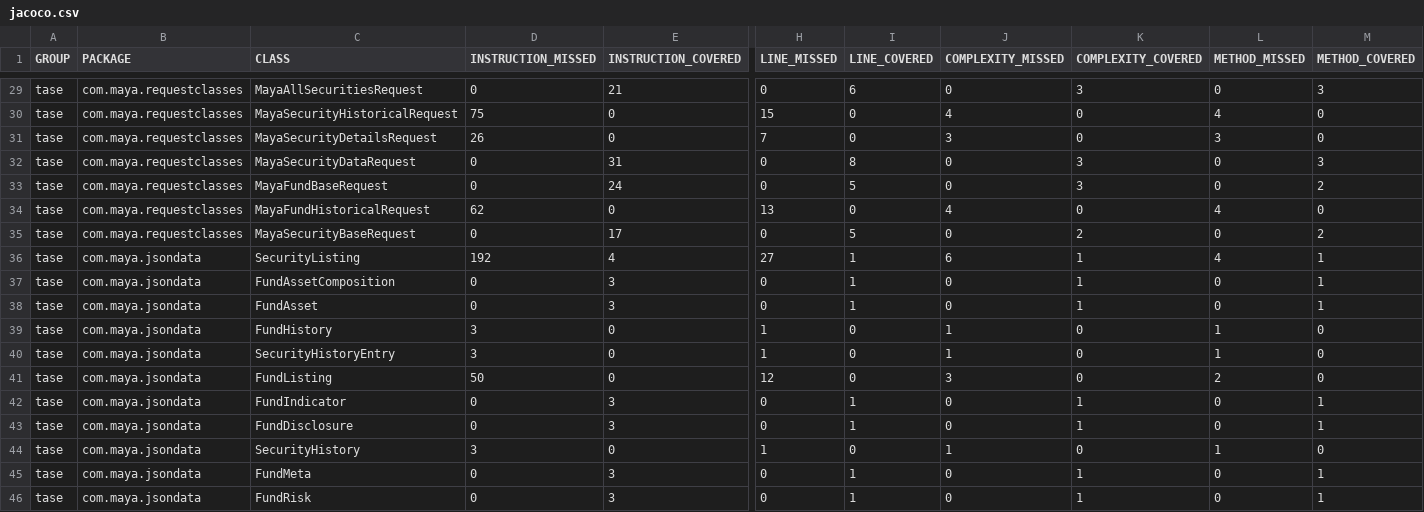
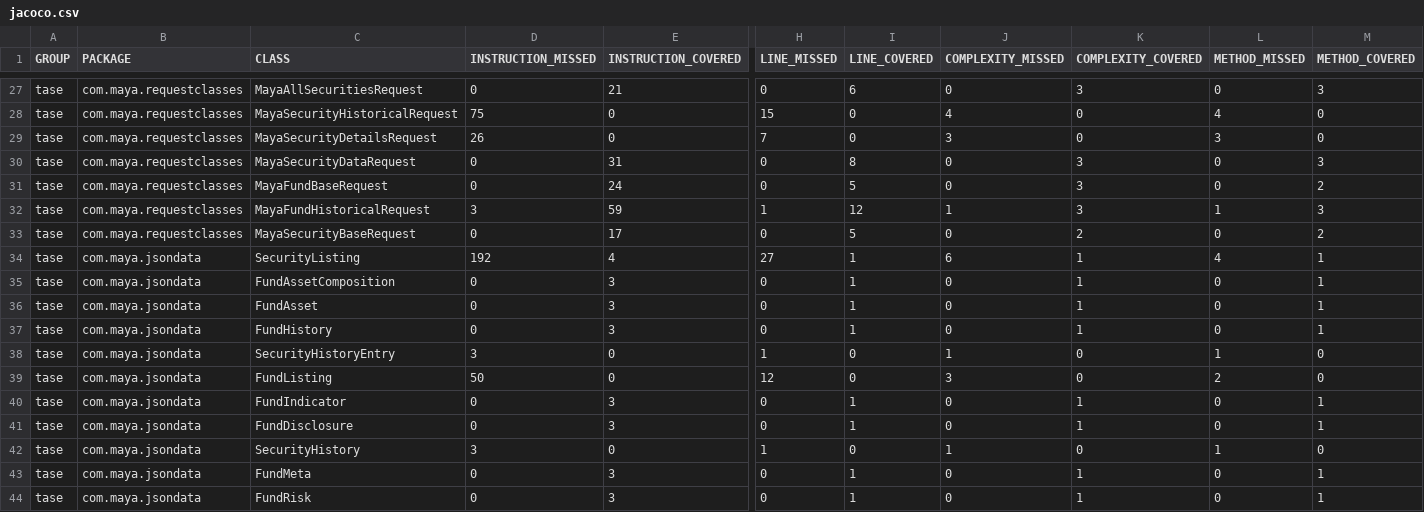
Before and after one commit to arnonm/mayatase, a CSV file: tase/target/site/jacoco/jacoco.csv, drawn as a sheet; only a part is shown, gaps mark what is left out; addresses are those after the commit; the diff covers the shown part only; the diff names each change by its address in the sheet, - before the commit and + after, or states it on an @@ line.

```diff
--- a/tase/target/site/jacoco/jacoco.csv
+++ b/tase/target/site/jacoco/jacoco.csv
-D32 (INSTRUCTION_MISSED): 62
+D32 (INSTRUCTION_MISSED): 3
-E32 (INSTRUCTION_COVERED): 0
+E32 (INSTRUCTION_COVERED): 59
-H32 (LINE_MISSED): 13
+H32 (LINE_MISSED): 1
-I32 (LINE_COVERED): 0
+I32 (LINE_COVERED): 12
-J32 (COMPLEXITY_MISSED): 4
+J32 (COMPLEXITY_MISSED): 1
-K32 (COMPLEXITY_COVERED): 0
+K32 (COMPLEXITY_COVERED): 3
-L32 (METHOD_MISSED): 4
+L32 (METHOD_MISSED): 1
-M32 (METHOD_COVERED): 0
+M32 (METHOD_COVERED): 3
-D37 (INSTRUCTION_MISSED): 3
+D37 (INSTRUCTION_MISSED): 0
-E37 (INSTRUCTION_COVERED): 0
+E37 (INSTRUCTION_COVERED): 3
-H37 (LINE_MISSED): 1
+H37 (LINE_MISSED): 0
-I37 (LINE_COVERED): 0
+I37 (LINE_COVERED): 1
-J37 (COMPLEXITY_MISSED): 1
+J37 (COMPLEXITY_MISSED): 0
-K37 (COMPLEXITY_COVERED): 0
+K37 (COMPLEXITY_COVERED): 1
-L37 (METHOD_MISSED): 1
+L37 (METHOD_MISSED): 0
-M37 (METHOD_COVERED): 0
+M37 (METHOD_COVERED): 1
```
Also changed, not shown: 2 added rows, 4 removed rows and 24 edited cells elsewhere in this file, 40 other files.
